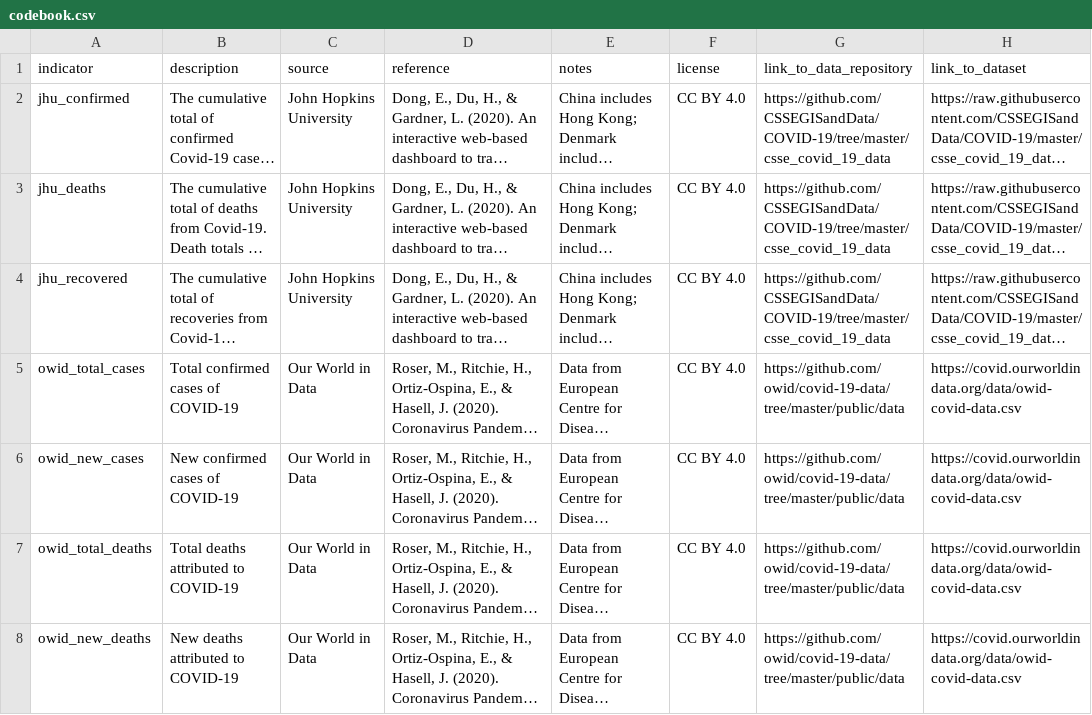
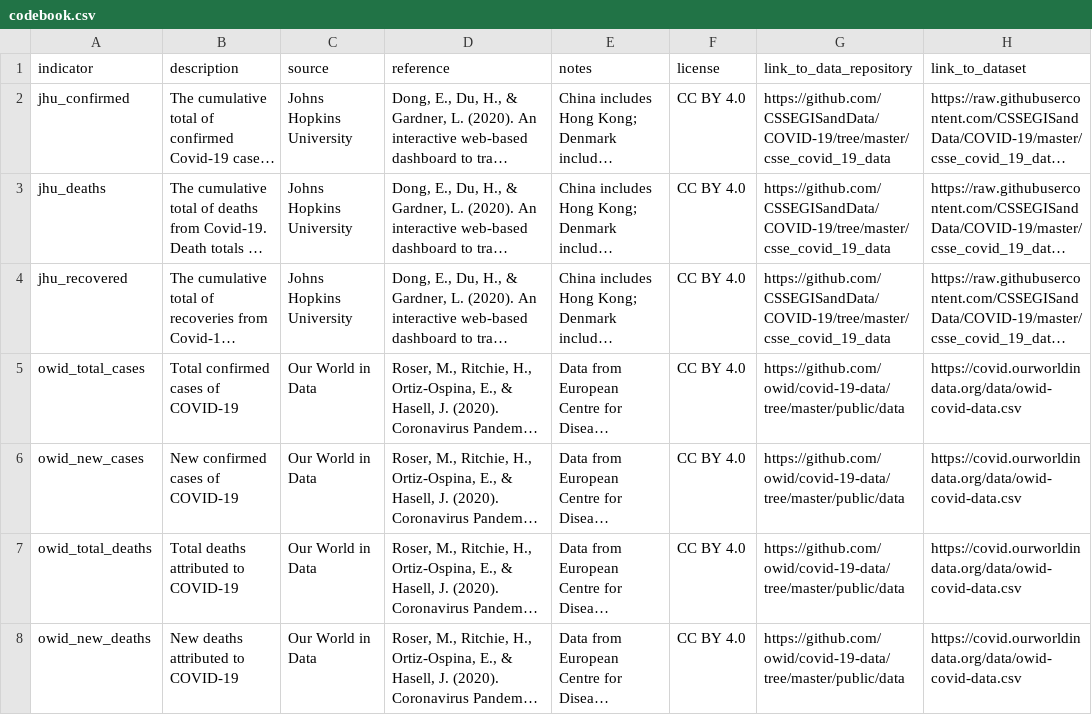
Before and after one commit to sdsna/lancet-covid-19-database, a CSV file: data/codebook.csv, drawn as a sheet; only a part is shown; long unchanged cells end in …; the diff names each change by its address in the sheet, - before the commit and + after, or states it on an @@ line.

Commit message:
Fix codebook: Johns Hopkins University
Add missing s to John_s_ Hopkins University.

```diff
--- a/data/codebook.csv
+++ b/data/codebook.csv
-C2:C4 (source): John Hopkins University
+C2:C4 (source): Johns Hopkins University
```
